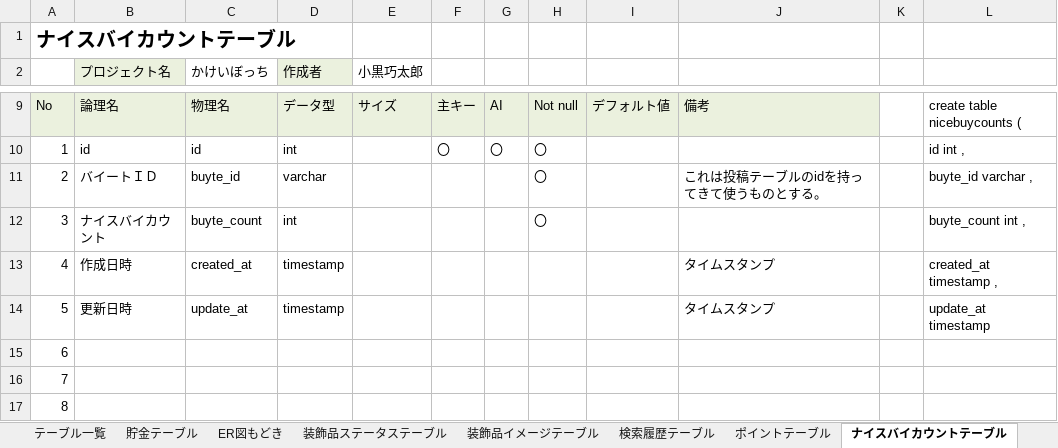
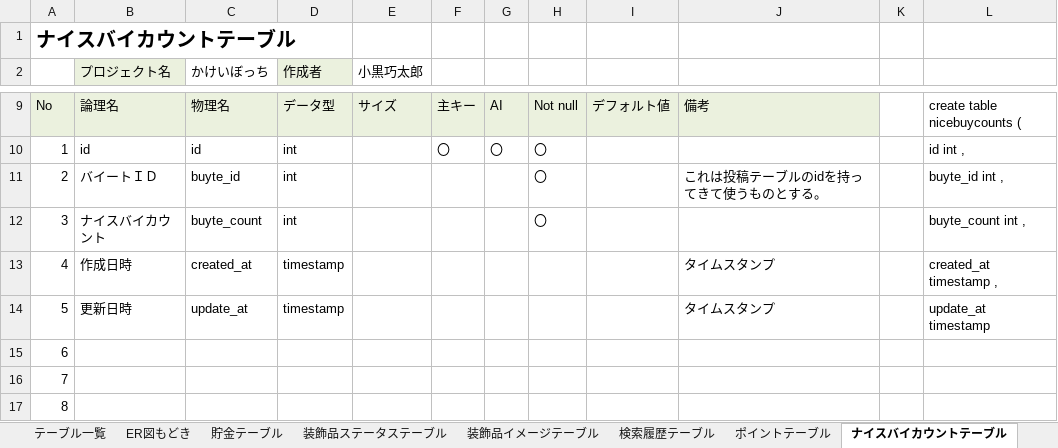
Before and after one commit to dojo2023/B-1, an Excel workbook: doc/04_DB定義書_新イフリート改_0609.xlsx, sheet ナイスバイカウントテーブル, drawn as a sheet; only a part is shown, gaps mark what is left out; values as stored, in another font and other column widths than the file's, no borders; the diff names each change by its address in the sheet, - before the commit and + after, or states it on an @@ line.

```diff
--- a/doc/04_DB定義書_新イフリート改_0609.xlsx (sheet ナイスバイカウントテーブル)
+++ b/doc/04_DB定義書_新イフリート改_0609.xlsx (sheet ナイスバイカウントテーブル)
@@ sheet tab order changed: テーブル一覧 | ER図もどき | 貯金テーブル | 装飾品ステータステーブル | 装飾品イメージテーブル | 検索履歴テーブル | ポイントテーブル | ナイスバイカウントテーブル @@
-D11 (作成者): varchar
+D11 (作成者): int
-L11: buyte_id varchar ,
+L11: buyte_id int ,
```
Also changed, not shown: sheet 装飾品イメージテーブル, sheet テーブル一覧.
